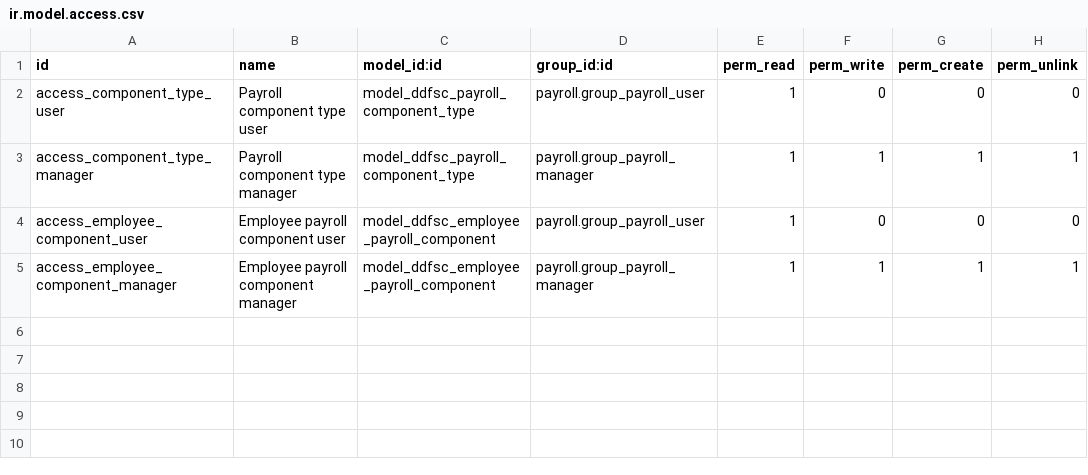
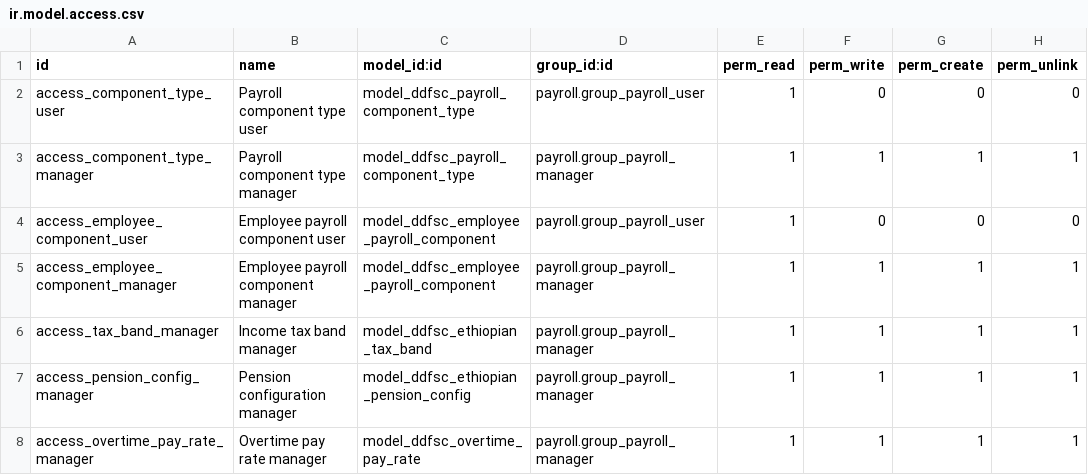
Before and after one commit to AnexDev1/ddfsc, a CSV file: ddfsc_payroll/security/ir.model.access.csv, drawn as a sheet; the diff names each change by its address in the sheet, - before the commit and + after, or states it on an @@ line.

```diff
--- a/ddfsc_payroll/security/ir.model.access.csv
+++ b/ddfsc_payroll/security/ir.model.access.csv
+row 6: access_tax_band_manager | Income tax band manager | model_ddfsc_ethiopian_tax_band | payroll.group_payroll_manager | 1 | 1 | 1 | 1
+row 7: access_pension_config_manager | Pension configuration manager | model_ddfsc_ethiopian_pension_config | payroll.group_payroll_manager | 1 | 1 | 1 | 1
+row 8: access_overtime_pay_rate_manager | Overtime pay rate manager | model_ddfsc_overtime_pay_rate | payroll.group_payroll_manager | 1 | 1 | 1 | 1
```
Also changed, not shown: ddfsc_hr_attendance/security/ir.model.access.csv, 36 other files.
